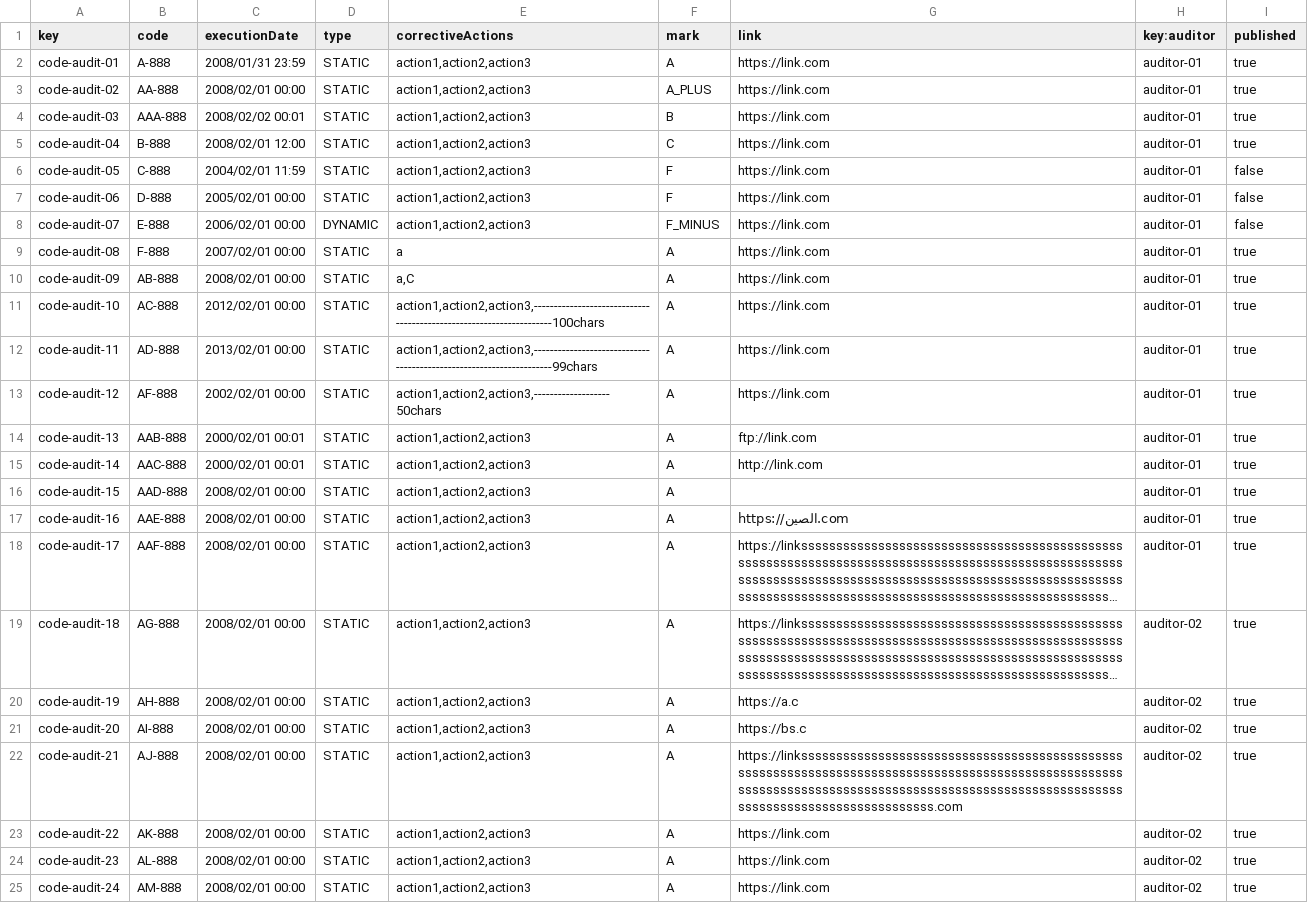
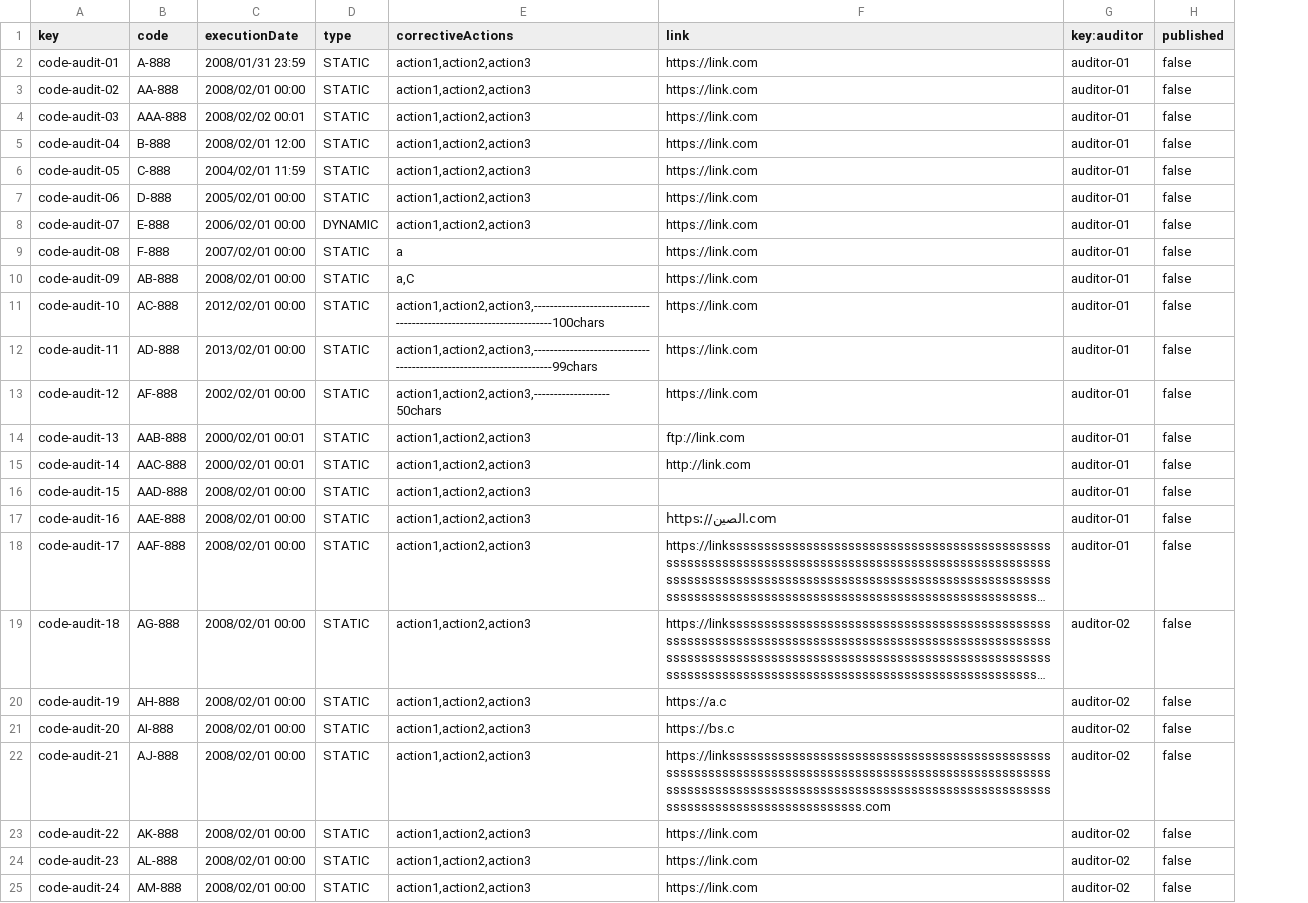
Before and after one commit to Luis-Giraldo-Santiago3/Acme-SF-D04, a CSV file: src/main/webapp/WEB-INF/resources/sample-data/codeAudit.csv, drawn as a sheet; long unchanged cells end in …; removed rows and columns are numbered as before the commit, all else as after; the diff names each change by its address in the sheet, - before the commit and + after, or states it on an @@ line.

Commit message:
[Fix]: now marks in code Audits are calculated by audit Records

```diff
--- a/src/main/webapp/WEB-INF/resources/sample-data/codeAudit.csv
+++ b/src/main/webapp/WEB-INF/resources/sample-data/codeAudit.csv
-column F (mark), rows 2-25: A | A_PLUS | B | C | F | F | F_MINUS | A | A | A | A | A | A | A | A | A | A | A | A | A | A | A | A | A
-H2:H5 (published): true
+H2:H5 (published): false
-H9:H25 (published): true
+H9:H25 (published): false
```
Also changed, not shown: 14 other files.
